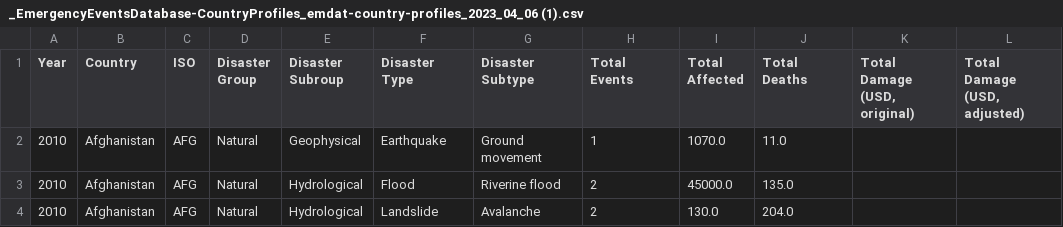
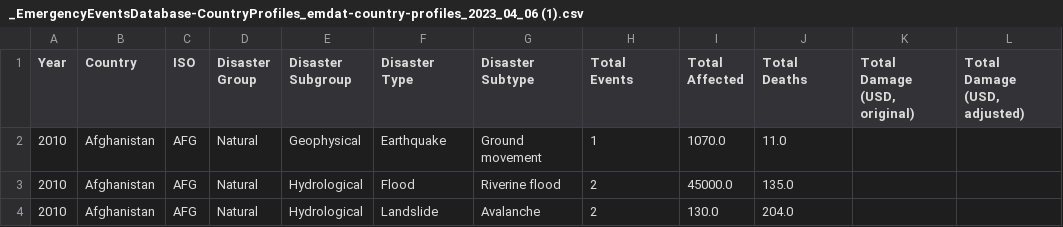
Before and after one commit to Sam-A28/compsci, a CSV file: _EmergencyEventsDatabase-CountryProfiles_emdat-country-profiles_2023_04_06 (1).csv, drawn as a sheet; only a part is shown; the diff names each change by its address in the sheet, - before the commit and + after, or states it on an @@ line.

Commit message:
Update _EmergencyEventsDatabase-CountryProfiles_emdat-country-profiles_2023_04_06 (1).csv

```diff
--- a/_EmergencyEventsDatabase-CountryProfiles_emdat-country-profiles_2023_04_06 (1).csv
+++ b/_EmergencyEventsDatabase-CountryProfiles_emdat-country-profiles_2023_04_06 (1).csv
-E1: Disaster Subroup
+E1: Disaster Subgroup
```
